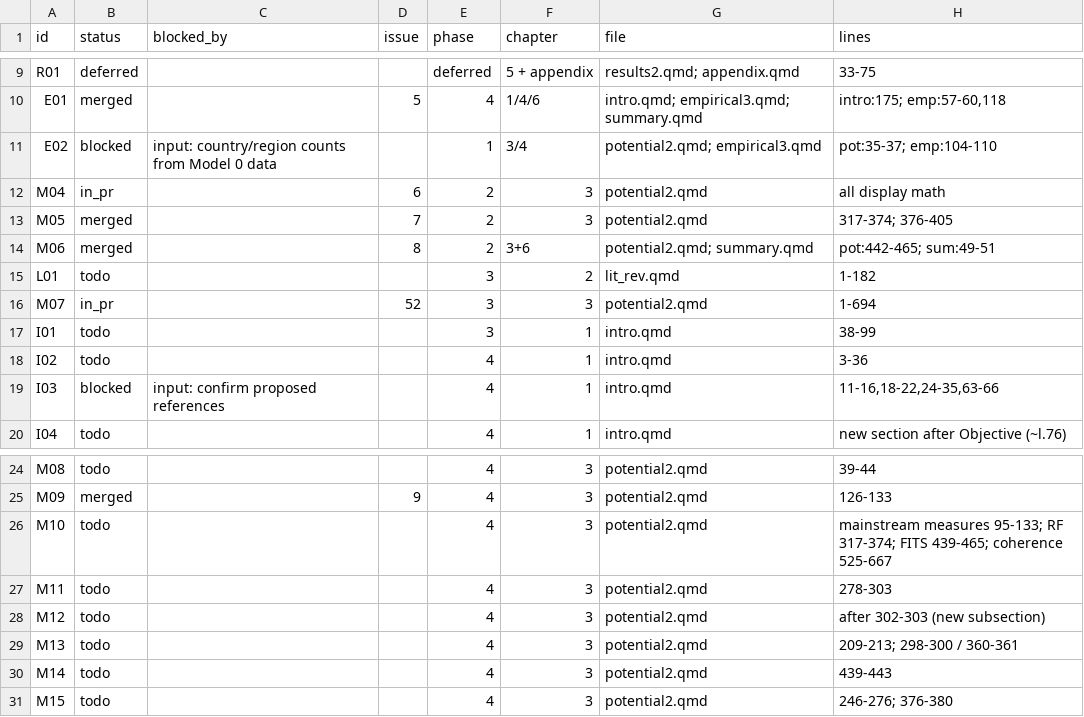
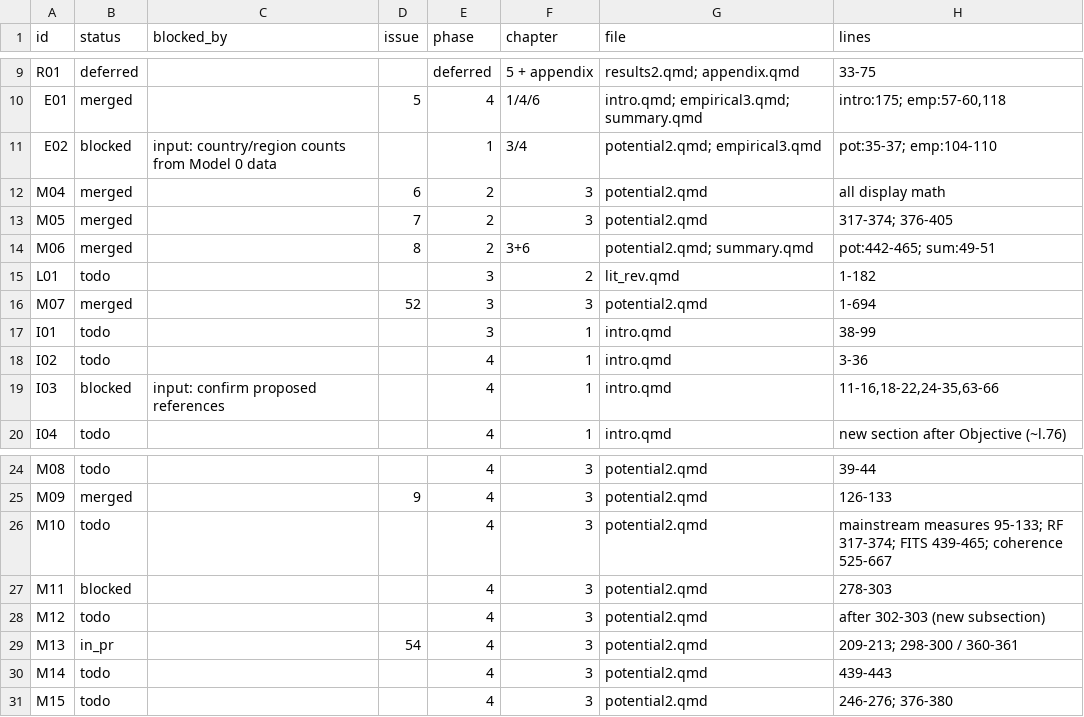
Before and after one commit to bennour007/dissertation, a CSV file: revision/units.csv, drawn as a sheet; only a part is shown, gaps mark what is left out; the diff names each change by its address in the sheet, - before the commit and + after, or states it on an @@ line.

```diff
--- a/revision/units.csv
+++ b/revision/units.csv
-B12 (status): in_pr
+B12 (status): merged
-B16 (status): in_pr
+B16 (status): merged
-B27 (status): todo
+B27 (status): blocked
-B29 (status): todo
+B29 (status): in_pr
-D29 (issue): (empty)
+D29 (issue): 54
```
Also changed, not shown: revision/log/M04.csv, revision/log/M07.csv, 3 other files.
